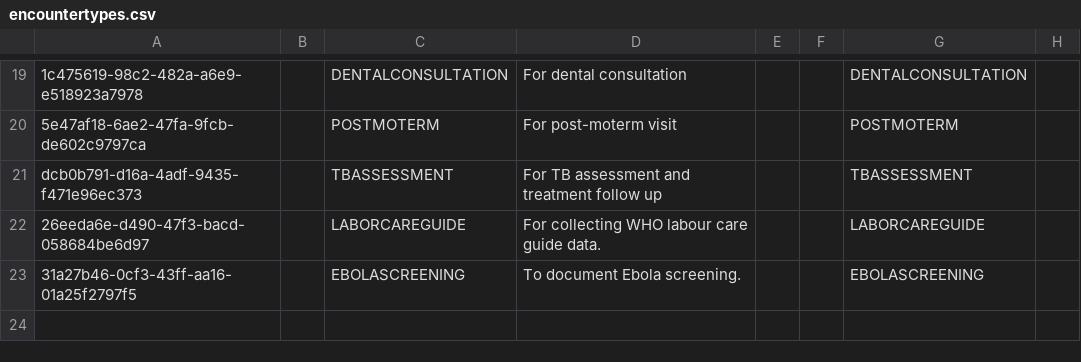
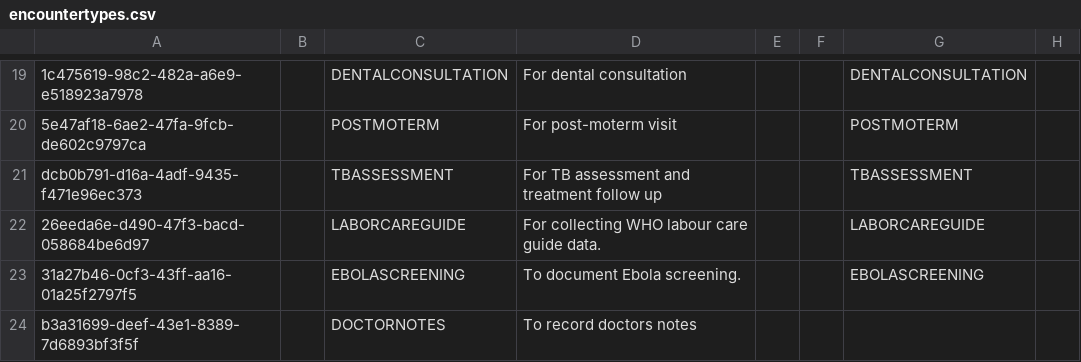
Before and after one commit to AMPATH/openmrs-content-amrs, a CSV file: configuration/backend_configuration/encountertypes/encountertypes.csv, drawn as a sheet; only a part is shown, gaps mark what is left out; the diff names each change by its address in the sheet, - before the commit and + after, or states it on an @@ line.

Commit message:
Add doctors notes (#220)
Co-authored-by: pseurey <pettseu@gmail.com>

```diff
--- a/configuration/backend_configuration/encountertypes/encountertypes.csv
+++ b/configuration/backend_configuration/encountertypes/encountertypes.csv
+row 24: b3a31699-deef-43e1-8389-7d6893bf3f5f |  | DOCTORNOTES | To record doctors notes
```
Also changed, not shown: 2 other files.
